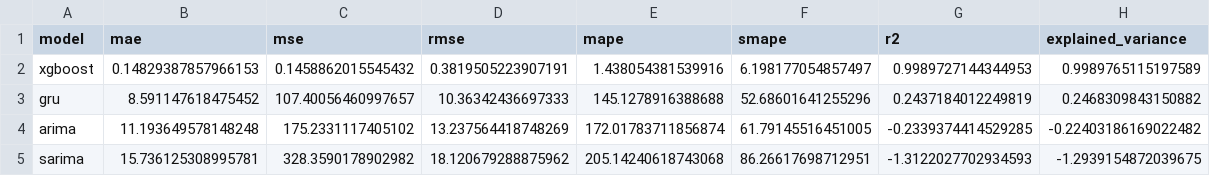
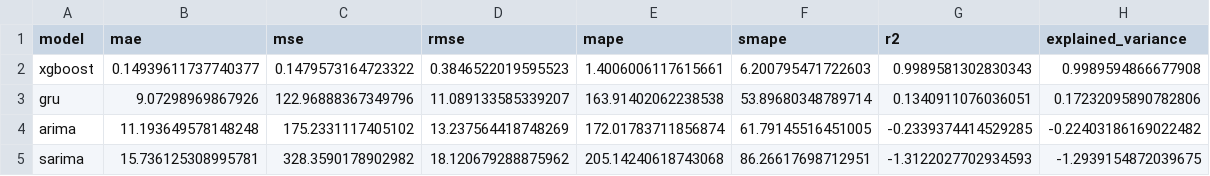
Before and after one commit to tejeshwar2603/ml-project--mlflow-models-comp, a CSV file: mlruns/model_comparison.csv, drawn as a sheet.

```diff
--- a/mlruns/model_comparison.csv
+++ b/mlruns/model_comparison.csv
@@ -1,4 +1,4 @@
 model,mae,mse,rmse,mape,smape,r2,explained_variance
-xgboost,0.14829387857966153,0.1458862015545432,0.3819505223907191,1.438054381539916,6.198177054857497,0.9989727144344953,0.9989765115197589
-gru,8.591147618475452,107.40056460997657,10.36342436697333,145.1278916388688,52.68601641255296,0.2437184012249819,0.2468309843150882
+xgboost,0.14939611737740377,0.1479573164723322,0.3846522019595523,1.4006006117615661,6.200795471722603,0.9989581302830343,0.9989594866677908
+gru,9.07298969867926,122.96888367349796,11.089133585339207,163.91402062238538,53.89680348789714,0.1340911076036051,0.17232095890782806
 arima,11.193649578148248,175.2331117405102,13.237564418748269,172.01783711856874,61.79145516451005,-0.2339374414529285,-0.22403186169022482
```
Also changed, not shown: 22 other files.
